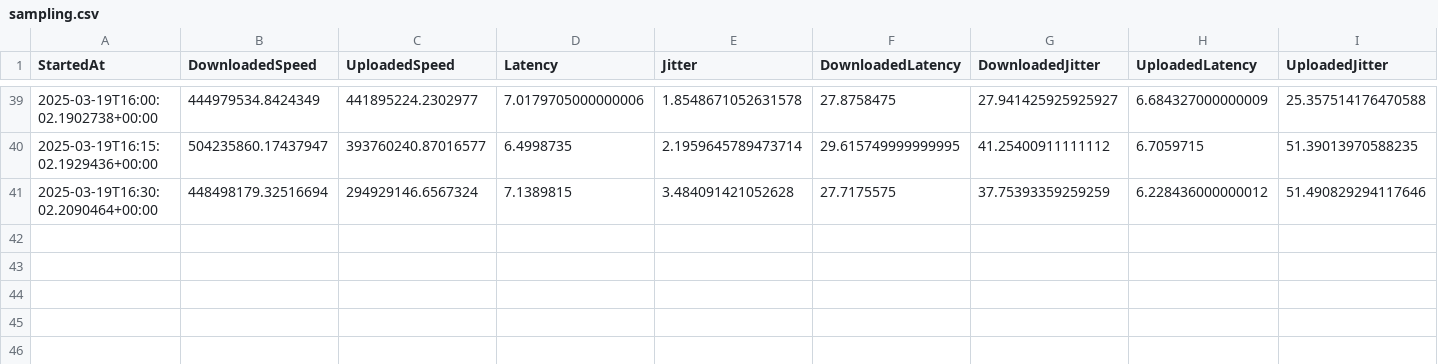
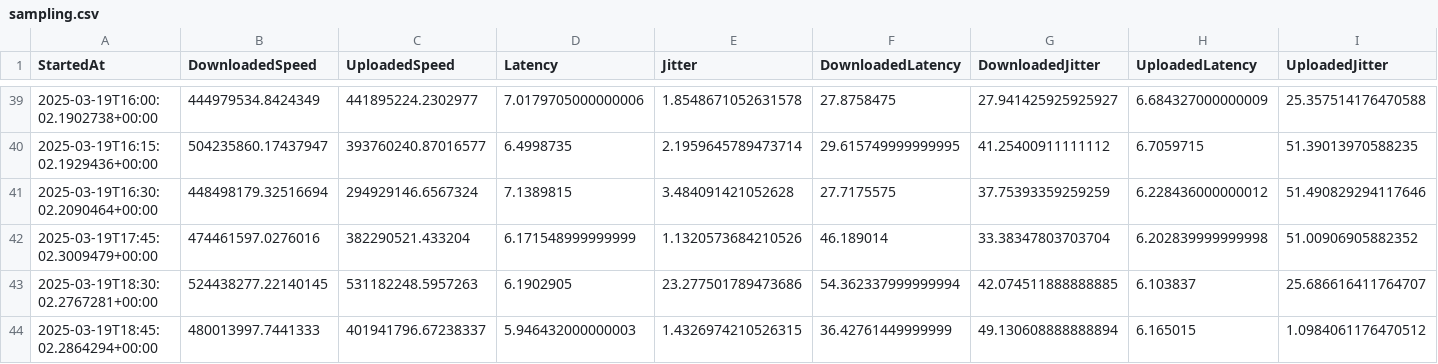
Before and after one commit to MareMare/SpeedTestAnalysis, a CSV file: data/sampling.csv, drawn as a sheet; only a part is shown, gaps mark what is left out; the diff names each change by its address in the sheet, - before the commit and + after, or states it on an @@ line.

Commit message:
Update data/sampling.csv.

```diff
--- a/data/sampling.csv
+++ b/data/sampling.csv
+row 42: 2025-03-19T17:45:02.3009479+00:00 | 474461597.0276016 | 382290521.433204 | 6.171548999999999 | 1.1320573684210526 | 46.189014 | 33.38347803703704 | 6.202839999999998 | 51.00906905882352
+row 43: 2025-03-19T18:30:02.2767281+00:00 | 524438277.22140145 | 531182248.5957263 | 6.1902905 | 23.277501789473686 | 54.362337999999994 | 42.074511888888885 | 6.103837 | 25.686616411764707
+row 44: 2025-03-19T18:45:02.2864294+00:00 | 480013997.7441333 | 401941796.67238337 | 5.946432000000003 | 1.4326974210526315 | 36.42761449999999 | 49.130608888888894 | 6.165015 | 1.0984061176470512
```
